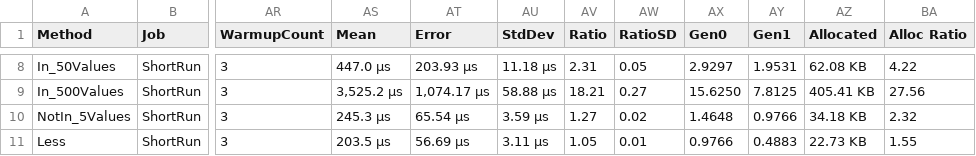
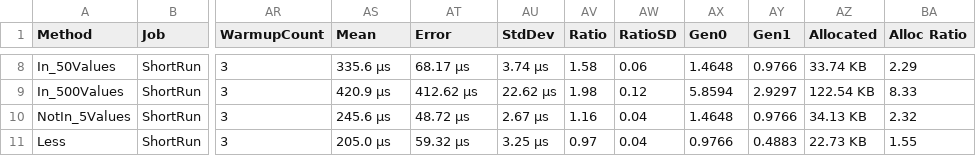
Before and after one commit to tghamm/dynamic-linq-query-builder, a CSV file: Castle.DynamicLinqQueryBuilder.Benchmarks/BenchmarkDotNet.Artifacts/results/Castle.DynamicLinqQueryBuilder.Benchmarks.Benchmarks.OperatorBenchmarks-report.csv, drawn as a sheet; only a part is shown, gaps mark what is left out; the diff covers the shown part only; the diff names each change by its address in the sheet, - before the commit and + after, or states it on an @@ line.

```diff
--- a/Castle.DynamicLinqQueryBuilder.Benchmarks/BenchmarkDotNet.Artifacts/results/Castle.DynamicLinqQueryBuilder.Benchmarks.Benchmarks.OperatorBenchmarks-report.csv
+++ b/Castle.DynamicLinqQueryBuilder.Benchmarks/BenchmarkDotNet.Artifacts/results/Castle.DynamicLinqQueryBuilder.Benchmarks.Benchmarks.OperatorBenchmarks-report.csv
-AS8 (Mean): 447.0 μs
+AS8 (Mean): 335.6 μs
-AT8 (Error): 203.93 μs
+AT8 (Error): 68.17 μs
-AU8 (StdDev): 11.18 μs
+AU8 (StdDev): 3.74 μs
-AV8 (Ratio): 2.31
+AV8 (Ratio): 1.58
-AW8 (RatioSD): 0.05
+AW8 (RatioSD): 0.06
-AX8 (Gen0): 2.9297
+AX8 (Gen0): 1.4648
-AY8 (Gen1): 1.9531
+AY8 (Gen1): 0.9766
-AZ8 (Allocated): 62.08 KB
+AZ8 (Allocated): 33.74 KB
-BA8 (Alloc Ratio): 4.22
+BA8 (Alloc Ratio): 2.29
-AS9 (Mean): 3,525.2 μs
+AS9 (Mean): 420.9 μs
-AT9 (Error): 1,074.17 μs
+AT9 (Error): 412.62 μs
-AU9 (StdDev): 58.88 μs
+AU9 (StdDev): 22.62 μs
-AV9 (Ratio): 18.21
+AV9 (Ratio): 1.98
-AW9 (RatioSD): 0.27
+AW9 (RatioSD): 0.12
-AX9 (Gen0): 15.6250
+AX9 (Gen0): 5.8594
-AY9 (Gen1): 7.8125
+AY9 (Gen1): 2.9297
-AZ9 (Allocated): 405.41 KB
+AZ9 (Allocated): 122.54 KB
-BA9 (Alloc Ratio): 27.56
+BA9 (Alloc Ratio): 8.33
-AS10 (Mean): 245.3 μs
+AS10 (Mean): 245.6 μs
-AT10 (Error): 65.54 μs
+AT10 (Error): 48.72 μs
-AU10 (StdDev): 3.59 μs
+AU10 (StdDev): 2.67 μs
-AV10 (Ratio): 1.27
+AV10 (Ratio): 1.16
-AW10 (RatioSD): 0.02
+AW10 (RatioSD): 0.04
-AZ10 (Allocated): 34.18 KB
+AZ10 (Allocated): 34.13 KB
-AS11 (Mean): 203.5 μs
+AS11 (Mean): 205.0 μs
-AT11 (Error): 56.69 μs
+AT11 (Error): 59.32 μs
-AU11 (StdDev): 3.11 μs
+AU11 (StdDev): 3.25 μs
-AV11 (Ratio): 1.05
+AV11 (Ratio): 0.97
-AW11 (RatioSD): 0.01
+AW11 (RatioSD): 0.04
```
Also changed, not shown: 150 edited cells elsewhere in this file, Castle.DynamicLinqQueryBuilder.Benchmarks/BenchmarkDotNet.Artifacts/results/Castle.DynamicLinqQueryBuilder.Benchmarks.Benchmarks.CachingBenchmarks-report.csv, Castle.DynamicLinqQueryBuilder.Benchmarks/BenchmarkDotNet.Artifacts/results/Castle.DynamicLinqQueryBuilder.Benchmarks.Benchmarks.ExpressionBuildBenchmarks-report.csv, 20 other files.
